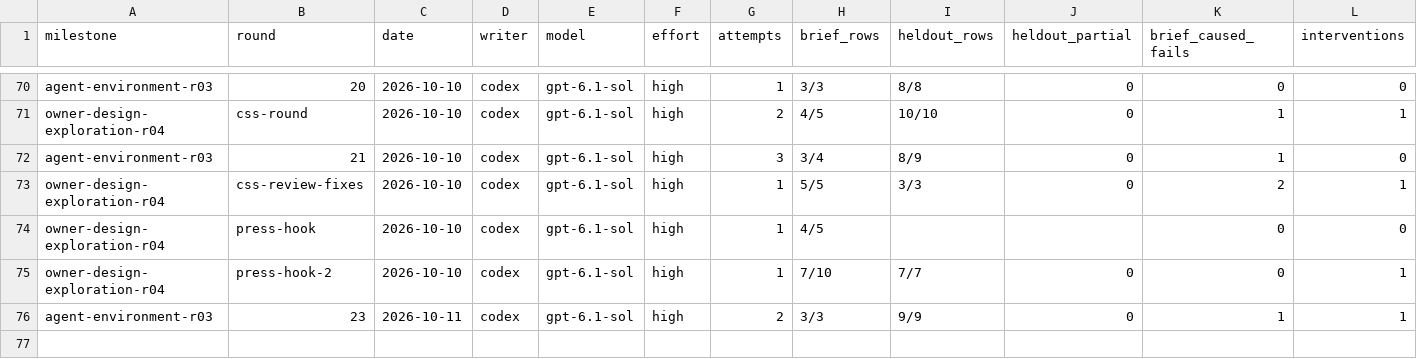
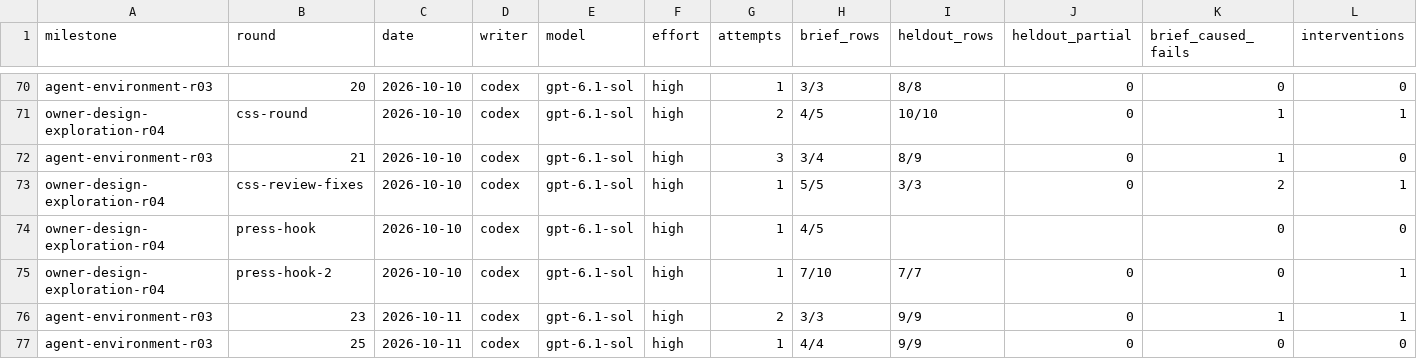
Before and after one commit to zsnqi/fitway, a TSV file: docs/phase-records/handoffs/agent-environment/rounds.tsv, drawn as a sheet; only a part is shown, gaps mark what is left out; rows hold the shown columns only; the diff names each change by its address in the sheet, - before the commit and + after, or states it on an @@ line.

```diff
--- a/docs/phase-records/handoffs/agent-environment/rounds.tsv
+++ b/docs/phase-records/handoffs/agent-environment/rounds.tsv
+row 77: agent-environment-r03 | 25 | 2026-10-11 | codex | gpt-6.1-sol | high | 1 | 4/4 | 9/9 | 0 | 0 | 0
```
Also changed, not shown: 1 other file.
